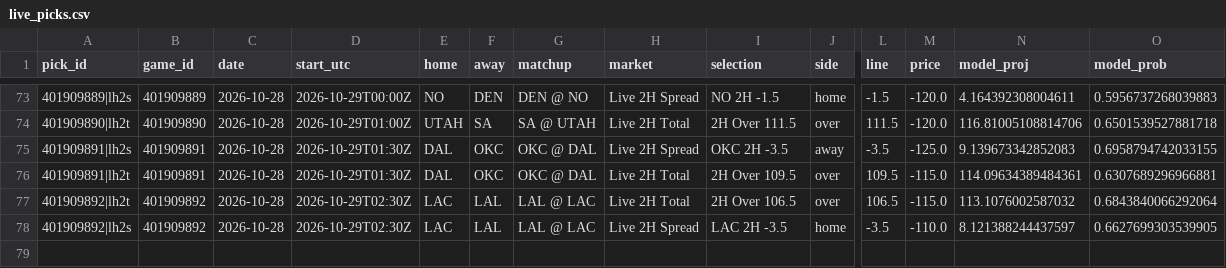
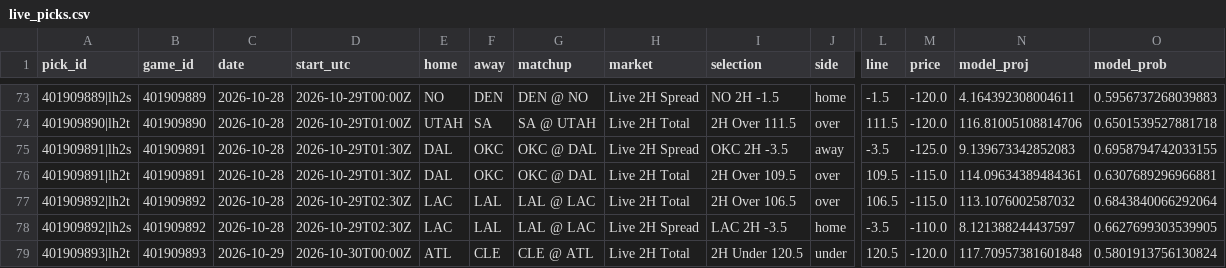
Before and after one commit to WallStreetQ/nba-model, a CSV file: model/live_picks.csv, drawn as a sheet; only a part is shown, gaps mark what is left out; rows hold the shown columns only; the diff names each change by its address in the sheet, - before the commit and + after, or states it on an @@ line.

```diff
--- a/model/live_picks.csv
+++ b/model/live_picks.csv
+row 79: 401909893|lh2t | 401909893 | 2026-10-29 | 2026-10-30T00:00Z | ATL | CLE | CLE @ ATL | Live 2H Total | 2H Under 120.5 | under | 120.5 | -120.0 | 117.70957381601848 | 0.5801913756130824
```
Also changed, not shown: model/halftime_log.csv, 1 other file.
